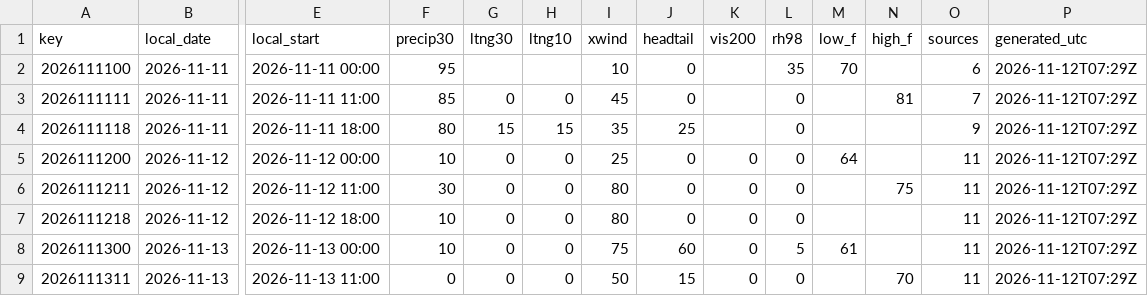
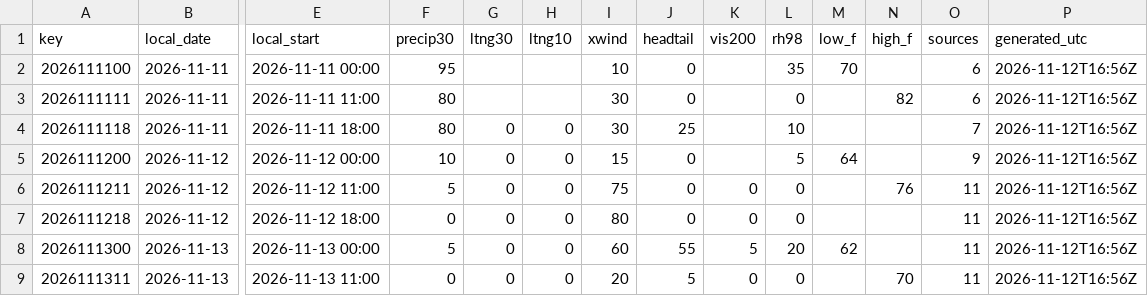
Before and after one commit to cyclonecizek/SLFWeather, a CSV file: docs/data/constraints.csv, drawn as a sheet; only a part is shown, gaps mark what is left out; the diff covers the shown part only; the diff names each change by its address in the sheet, - before the commit and + after, or states it on an @@ line.

```diff
--- a/docs/data/constraints.csv
+++ b/docs/data/constraints.csv
-P2:P9 (generated_utc): 2026-11-12T07:29Z
+P2:P9 (generated_utc): 2026-11-12T16:56Z
-F3 (precip30): 85
+F3 (precip30): 80
-G3 (ltng30): 0
+G3 (ltng30): (empty)
-H3 (ltng10): 0
+H3 (ltng10): (empty)
-I3 (xwind): 45
+I3 (xwind): 30
-N3 (high_f): 81
+N3 (high_f): 82
-O3 (sources): 7
+O3 (sources): 6
-G4 (ltng30): 15
+G4 (ltng30): 0
-H4 (ltng10): 15
+H4 (ltng10): 0
-I4 (xwind): 35
+I4 (xwind): 30
-L4 (rh98): 0
+L4 (rh98): 10
-O4 (sources): 9
+O4 (sources): 7
-I5 (xwind): 25
+I5 (xwind): 15
-K5 (vis200): 0
+K5 (vis200): (empty)
-L5 (rh98): 0
+L5 (rh98): 5
-O5 (sources): 11
+O5 (sources): 9
-F6 (precip30): 30
+F6 (precip30): 5
-I6 (xwind): 80
+I6 (xwind): 75
-N6 (high_f): 75
+N6 (high_f): 76
-F7 (precip30): 10
+F7 (precip30): 0
-F8 (precip30): 10
+F8 (precip30): 5
-I8 (xwind): 75
+I8 (xwind): 60
-J8 (headtail): 60
+J8 (headtail): 55
-K8 (vis200): 0
+K8 (vis200): 5
-L8 (rh98): 5
+L8 (rh98): 20
-M8 (low_f): 61
+M8 (low_f): 62
-I9 (xwind): 50
+I9 (xwind): 20
-J9 (headtail): 15
+J9 (headtail): 5
```
Also changed, not shown: 70 edited cells elsewhere in this file, docs/data/GFS_upper_air_KTTS.csv, docs/data/KTTS_ENS_wind.csv, 13 other files.
